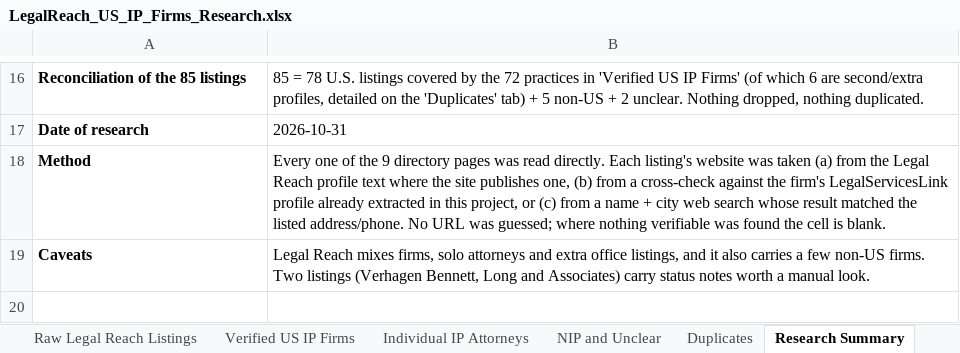
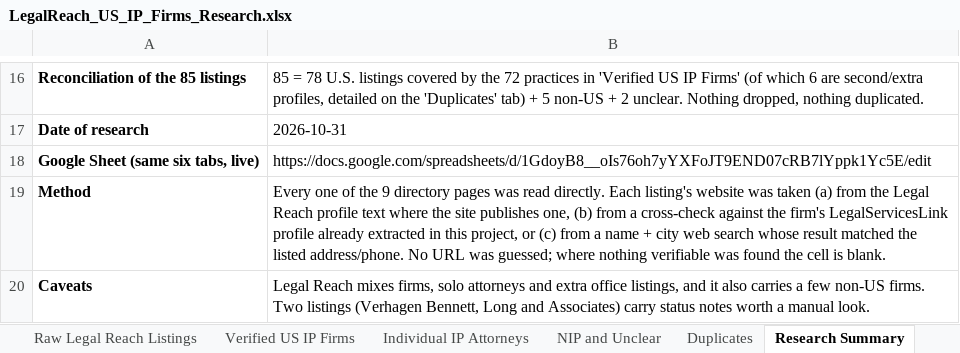
Before and after one commit to Nike-123/scrapy, an Excel workbook: LegalReach_US_IP_Firms_Research.xlsx, sheet Research Summary, drawn as a sheet; only a part is shown, gaps mark what is left out; values as stored, in another font and other column widths than the file's, no borders; the diff names each change by its address in the sheet, - before the commit and + after, or states it on an @@ line.

Commit message:
Reference the published Google Sheet in the Research Summary
Co-authored-by: arena-agent <297053741+arena-agent@users.noreply.github.com>

```diff
--- a/LegalReach_US_IP_Firms_Research.xlsx (sheet Research Summary)
+++ b/LegalReach_US_IP_Firms_Research.xlsx (sheet Research Summary)
+row 18: Google Sheet (same six tabs, live) | https://docs.google.com/spreadsheets/d/1GdoyB8__oIs76oh7yYXFoJT9END07cRB7lYppk1Yc5E/edit
```
Also changed, not shown: 1 other file.
